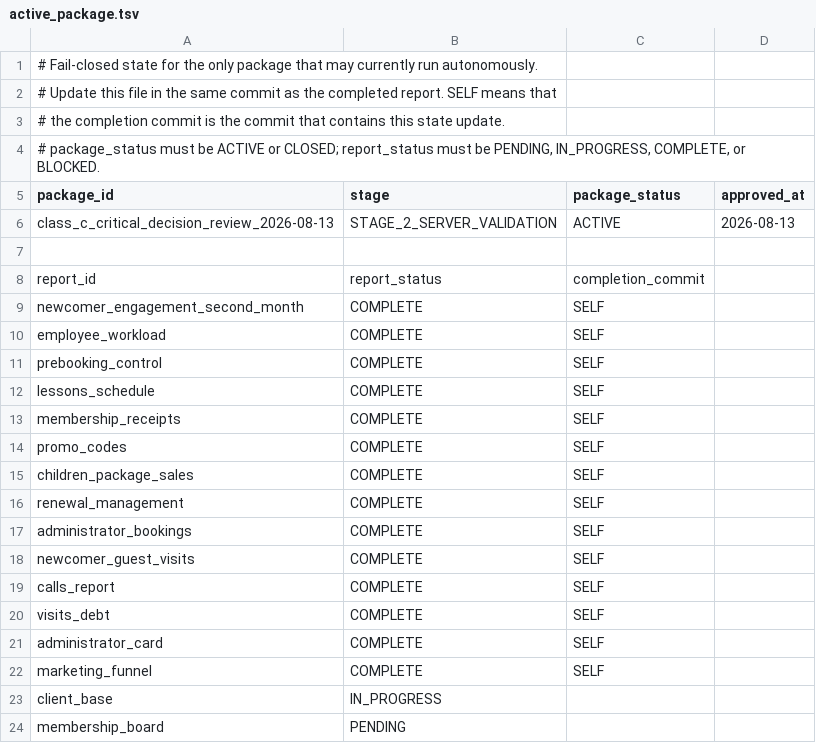
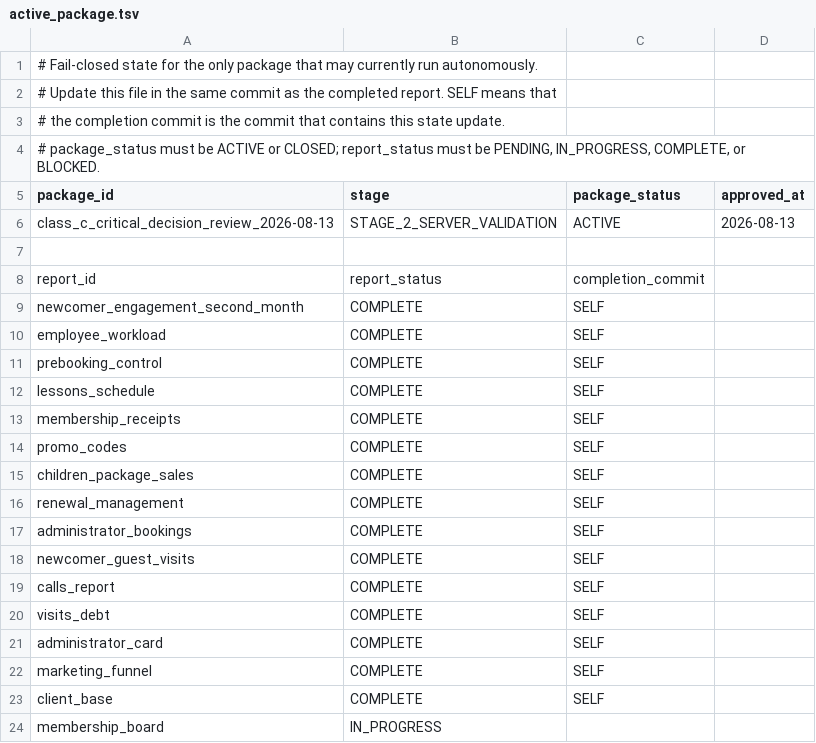
Before and after one commit to ilvkalinin/1c_to_powerBi, a TSV file: .agents/active_package.tsv, drawn as a sheet.

```diff
--- a/.agents/active_package.tsv
+++ b/.agents/active_package.tsv
@@ -22,3 +22,3 @@ administrator_card	COMPLETE	SELF
 marketing_funnel	COMPLETE	SELF
-client_base	IN_PROGRESS
-membership_board	PENDING
+client_base	COMPLETE	SELF
+membership_board	IN_PROGRESS
```
Also changed, not shown: .agents/report_checkpoint_ledger.tsv, 2 other files.
